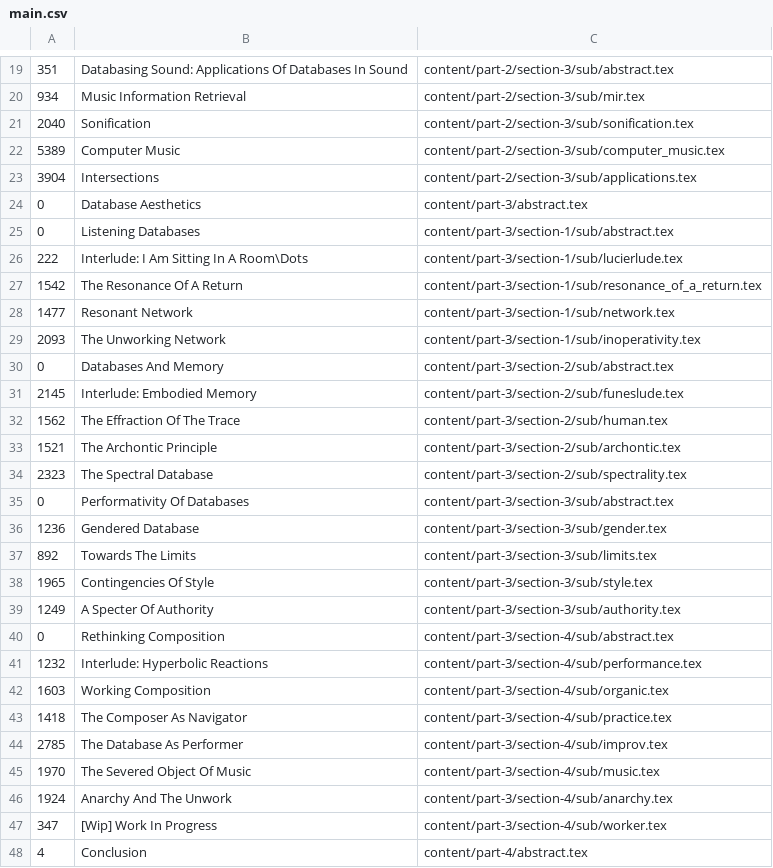
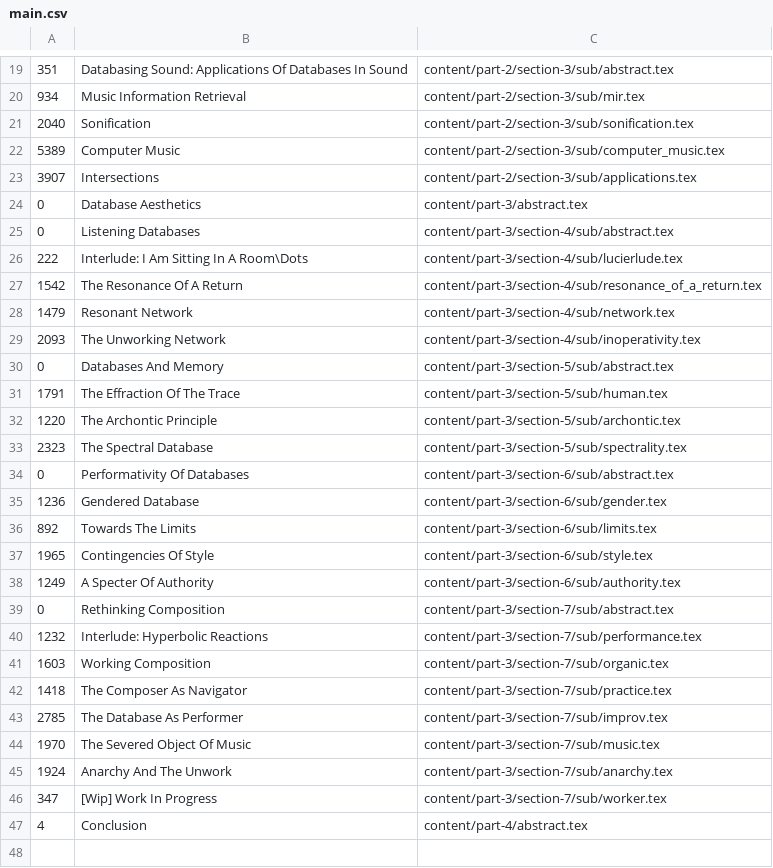
Before and after one commit to fdch/database_music, a CSV file: output/main.csv, drawn as a sheet; only a part is shown, gaps mark what is left out; removed rows and columns are numbered as before the commit, all else as after; the diff covers the shown part only; the diff names each change by its address in the sheet, - before the commit and + after, or states it on an @@ line.

```diff
--- a/output/main.csv
+++ b/output/main.csv
-A23: 3904
+A23: 3907
-C25: content/part-3/section-1/sub/abstract.tex
+C25: content/part-3/section-4/sub/abstract.tex
-C26: content/part-3/section-1/sub/lucierlude.tex
+C26: content/part-3/section-4/sub/lucierlude.tex
-C27: content/part-3/section-1/sub/resonance_of_a_return.tex
+C27: content/part-3/section-4/sub/resonance_of_a_return.tex
-A28: 1477
+A28: 1479
-C28: content/part-3/section-1/sub/network.tex
+C28: content/part-3/section-4/sub/network.tex
-C29: content/part-3/section-1/sub/inoperativity.tex
+C29: content/part-3/section-4/sub/inoperativity.tex
-C30: content/part-3/section-2/sub/abstract.tex
+C30: content/part-3/section-5/sub/abstract.tex
-row 31: 2145 | Interlude: Embodied Memory | content/part-3/section-2/sub/funeslude.tex
-A31: 1562
+A31: 1791
-C31: content/part-3/section-2/sub/human.tex
+C31: content/part-3/section-5/sub/human.tex
-A32: 1521
+A32: 1220
-C32: content/part-3/section-2/sub/archontic.tex
+C32: content/part-3/section-5/sub/archontic.tex
-C33: content/part-3/section-2/sub/spectrality.tex
+C33: content/part-3/section-5/sub/spectrality.tex
-C34: content/part-3/section-3/sub/abstract.tex
+C34: content/part-3/section-6/sub/abstract.tex
-C35: content/part-3/section-3/sub/gender.tex
+C35: content/part-3/section-6/sub/gender.tex
-C36: content/part-3/section-3/sub/limits.tex
+C36: content/part-3/section-6/sub/limits.tex
-C37: content/part-3/section-3/sub/style.tex
+C37: content/part-3/section-6/sub/style.tex
-C38: content/part-3/section-3/sub/authority.tex
+C38: content/part-3/section-6/sub/authority.tex
-C39: content/part-3/section-4/sub/abstract.tex
+C39: content/part-3/section-7/sub/abstract.tex
-C40: content/part-3/section-4/sub/performance.tex
+C40: content/part-3/section-7/sub/performance.tex
-C41: content/part-3/section-4/sub/organic.tex
+C41: content/part-3/section-7/sub/organic.tex
-C42: content/part-3/section-4/sub/practice.tex
+C42: content/part-3/section-7/sub/practice.tex
-C43: content/part-3/section-4/sub/improv.tex
+C43: content/part-3/section-7/sub/improv.tex
-C44: content/part-3/section-4/sub/music.tex
+C44: content/part-3/section-7/sub/music.tex
-C45: content/part-3/section-4/sub/anarchy.tex
+C45: content/part-3/section-7/sub/anarchy.tex
-C46: content/part-3/section-4/sub/worker.tex
+C46: content/part-3/section-7/sub/worker.tex
```
Also changed, not shown: 2 added rows and 2 removed rows elsewhere in this file, content/part-2/section-1/structure.csv, 40 other files.
